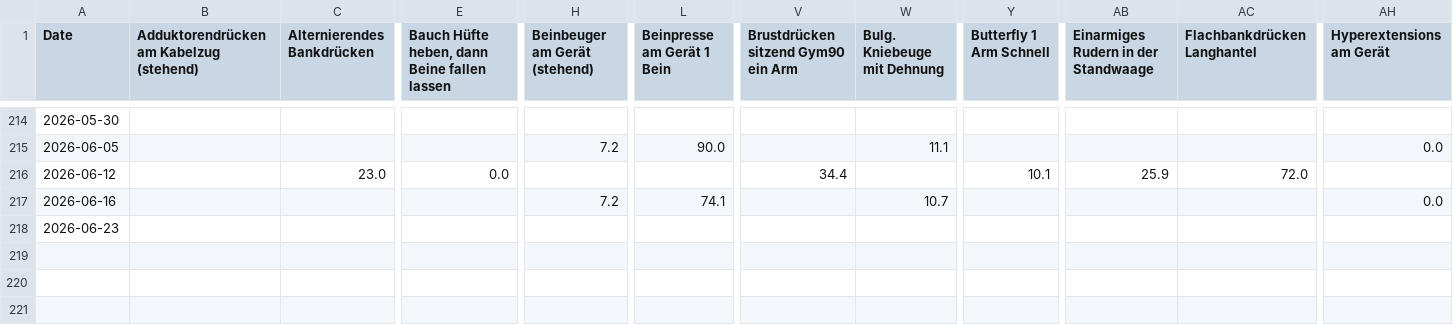
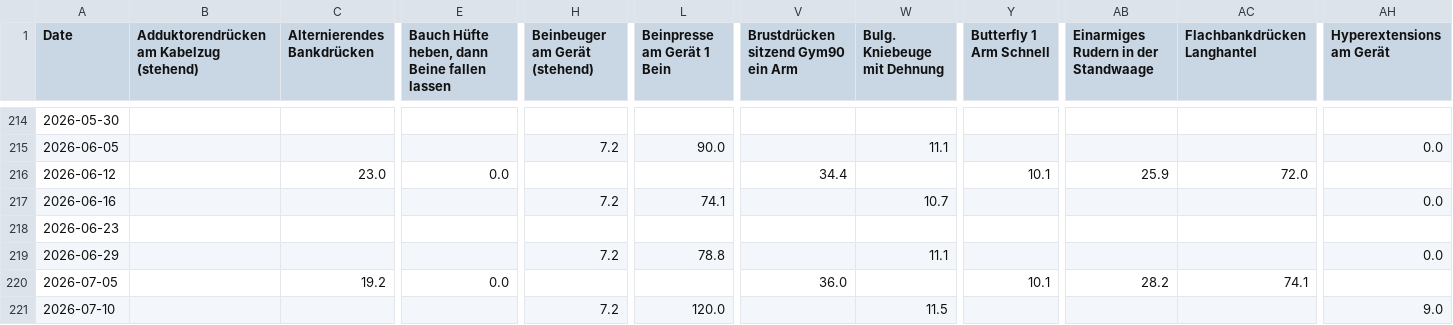
Before and after one commit to fitness-dashboard/fitness-dashboard, a CSV file: gymrun_rm_data.csv, drawn as a sheet; only a part is shown, gaps mark what is left out; rows hold the shown columns only; the diff names each change by its address in the sheet, - before the commit and + after, or states it on an @@ line.

```diff
--- a/gymrun_rm_data.csv
+++ b/gymrun_rm_data.csv
+row 219: 2026-06-29 |  |  |  | 7.2 | 78.8 |  | 11.1 |  |  |  | 0.0
+row 220: 2026-07-05 |  | 19.2 | 0.0 |  |  | 36.0 |  | 10.1 | 28.2 | 74.1
+row 221: 2026-07-10 |  |  |  | 7.2 | 120.0 |  | 11.5 |  |  |  | 9.0
```
Also changed, not shown: fitness_dashboard_data.csv.
